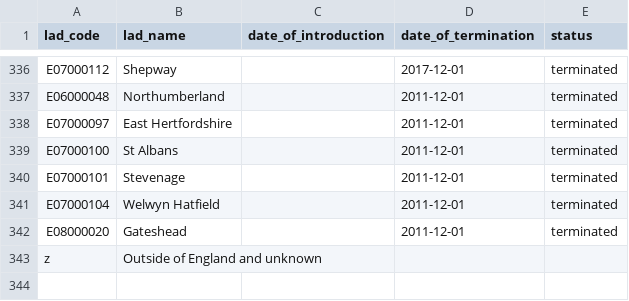
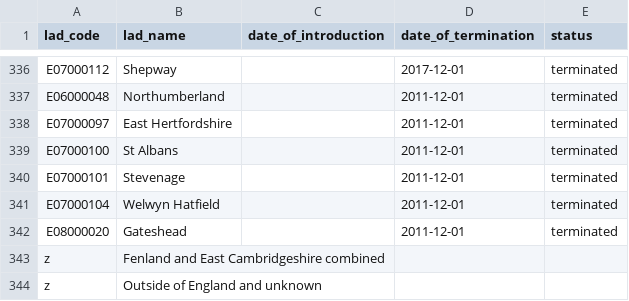
Before and after one commit to dfe-analytical-services/dfe-published-data-qa, a CSV file: data/lads.csv, drawn as a sheet; only a part is shown, gaps mark what is left out.

Commit message:
Added Fenland and East Cambridgeshire combined as an LAD option for the KS4 team

```diff
--- a/data/lads.csv
+++ b/data/lads.csv
@@ -342,2 +342,3 @@ E07000104,Welwyn Hatfield,,2011-12-01,terminated
 E08000020,Gateshead,,2011-12-01,terminated
+z,Fenland and East Cambridgeshire combined,,,
 z,Outside of England and unknown,,,
```
Also changed, not shown: 1 other file.
